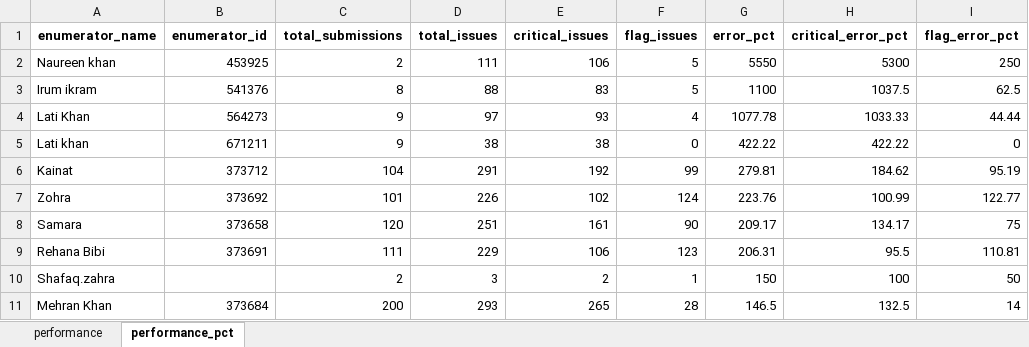
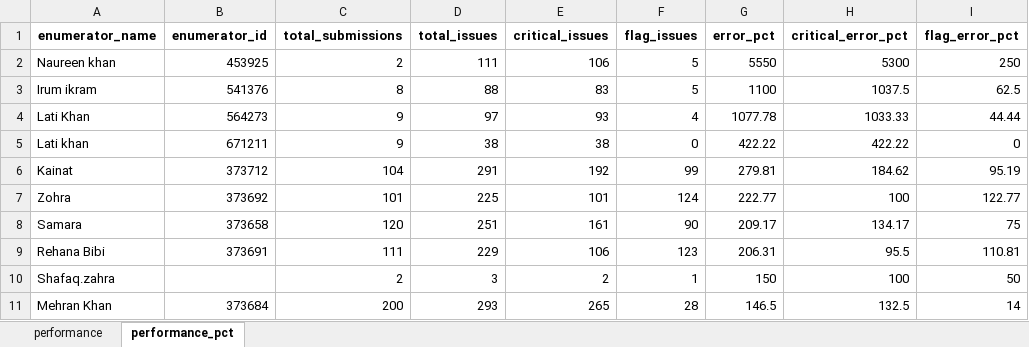
Before and after one commit to malkiaman-dev/KP_RAP_M_-_E_Dashboard, an Excel workbook: Error_log/Enumerator_Performance.xlsx, sheet performance_pct, drawn as a sheet; only a part is shown; values as stored, in another font and other column widths than the file's, no borders; the diff covers the shown part only; the diff names each change by its address in the sheet, - before the commit and + after, or states it on an @@ line.

```diff
--- a/Error_log/Enumerator_Performance.xlsx (sheet performance_pct)
+++ b/Error_log/Enumerator_Performance.xlsx (sheet performance_pct)
-D7 (total_issues): 226
+D7 (total_issues): 225
-E7 (critical_issues): 102
+E7 (critical_issues): 101
-G7 (error_pct): 223.76
+G7 (error_pct): 222.77
-H7 (critical_error_pct): 100.99
+H7 (critical_error_pct): 100
```
Also changed, not shown: 7 added rows, 7 removed rows and 18 edited cells elsewhere in this sheet, sheet performance, Error_log/Daily_Error_Log.xlsx, Error_log/Weekly_QA_Summary.xlsx, 3 other files.
